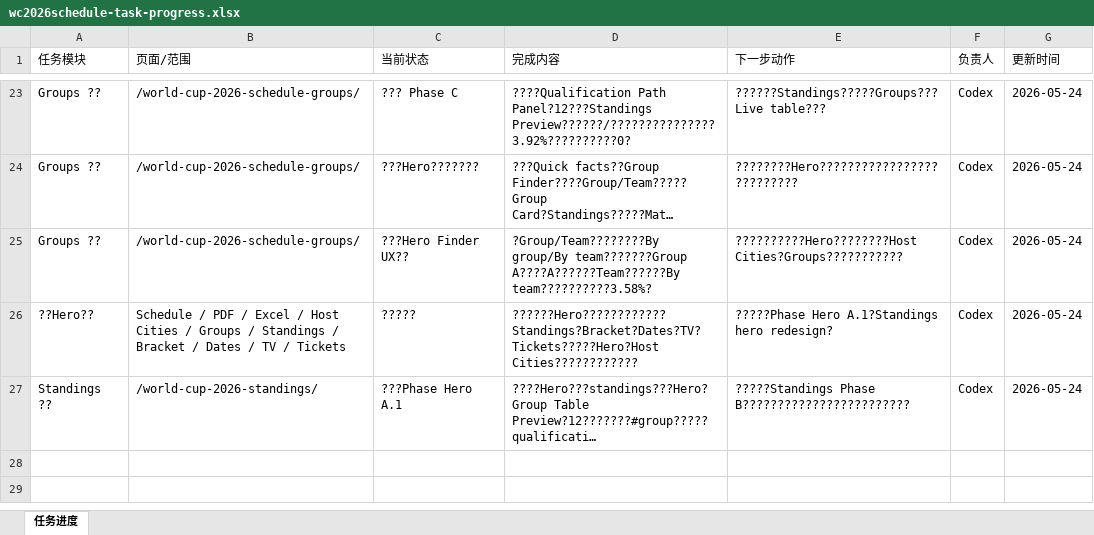
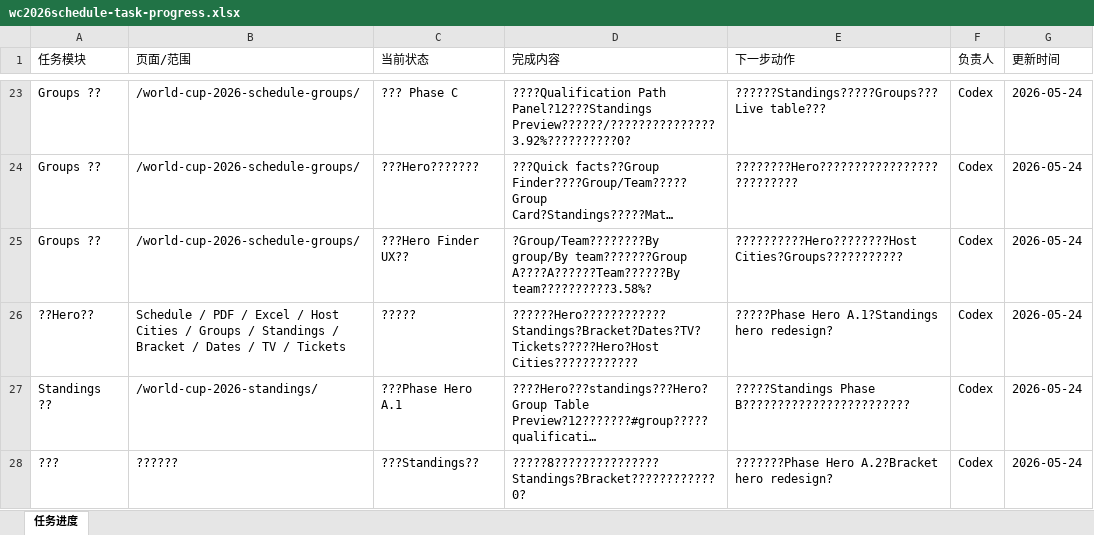
Before and after one commit to alabamajumia-del/wc2026schedule, an Excel workbook: task-progress/wc2026schedule-task-progress.xlsx, sheet 任务进度, drawn as a sheet; only a part is shown, gaps mark what is left out; long unchanged cells end in …; values as stored, in another font and other column widths than the file's, no borders; the diff names each change by its address in the sheet, - before the commit and + after, or states it on an @@ line.

Commit message:
Add standings to primary navigation

```diff
--- a/task-progress/wc2026schedule-task-progress.xlsx (sheet 任务进度)
+++ b/task-progress/wc2026schedule-task-progress.xlsx (sheet 任务进度)
+row 28: ??? | ?????? | ???Standings?? | ?????8???????????????Standings?Bracket????????????0? | ???????Phase Hero A.2?Bracket hero redesign? | Codex | 2026-05-24
```
Also changed, not shown: 2 other files.
